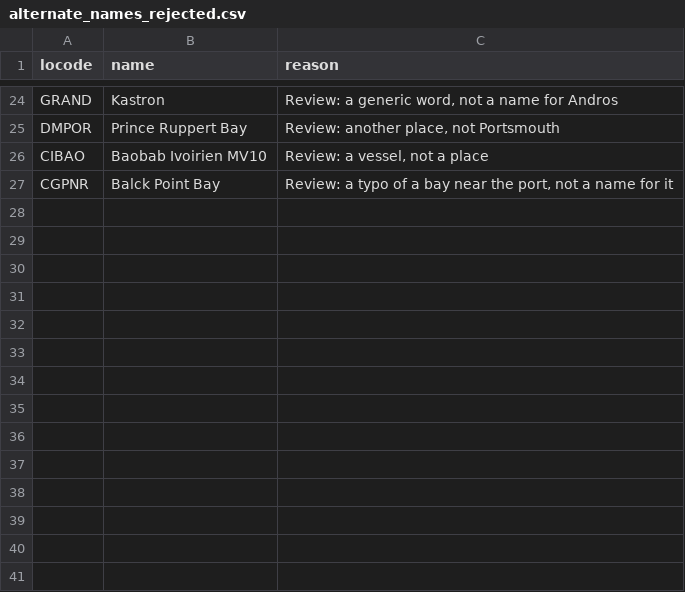
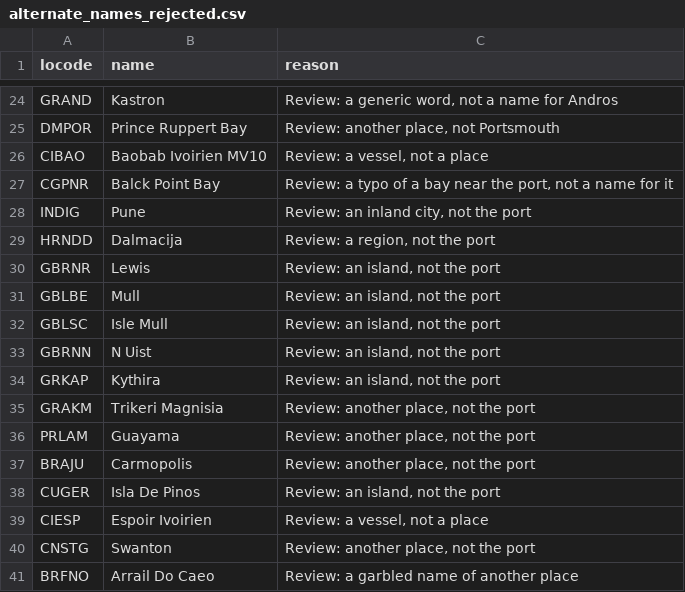
Before and after one commit to Trackberry/seaports, a CSV file: data/sources/alternate_names_rejected.csv, drawn as a sheet; only a part is shown, gaps mark what is left out; the diff names each change by its address in the sheet, - before the commit and + after, or states it on an @@ line.

Commit message:
fix: compare alternates with every spelling of a port's name
An alternate is now dropped when it equals any spelling of a port's own name in the country: the whole name, each part split on "/" and ",", and each of those without a trailing Pt, Port or Harbour/Harbor ("Jingtang Pt" is also "Jingtang"). That removes Pasir Gudang, Hazira, Chiwan, Mawan, Jingtang, Mina Rashid, Mina Zayed, Ahmed Bin Rashid and Makar from the ports that duplicated another port.

Rejects 14 more reviewed wrong-place names, adds Calicut, Trivandrum and Leningrad to the reviewed list, compares alternates as sorted sets in the diff, and softens the changelog wording. 662 ports now have alternate names.

```diff
--- a/data/sources/alternate_names_rejected.csv
+++ b/data/sources/alternate_names_rejected.csv
+row 28: INDIG | Pune | Review: an inland city, not the port
+row 29: HRNDD | Dalmacija | Review: a region, not the port
+row 30: GBRNR | Lewis | Review: an island, not the port
+row 31: GBLBE | Mull | Review: an island, not the port
+row 32: GBLSC | Isle Mull | Review: an island, not the port
+row 33: GBRNN | N Uist | Review: an island, not the port
+row 34: GRKAP | Kythira | Review: an island, not the port
+row 35: GRAKM | Trikeri Magnisia | Review: another place, not the port
+row 36: PRLAM | Guayama | Review: another place, not the port
+row 37: BRAJU | Carmopolis | Review: another place, not the port
+row 38: CUGER | Isla De Pinos | Review: an island, not the port
+row 39: CIESP | Espoir Ivoirien | Review: a vessel, not a place
+row 40: CNSTG | Swanton | Review: another place, not the port
+row 41: BRFNO | Arrail Do Caeo | Review: a garbled name of another place
```
Also changed, not shown: data/sources/alternate_names.csv, 7 other files.
